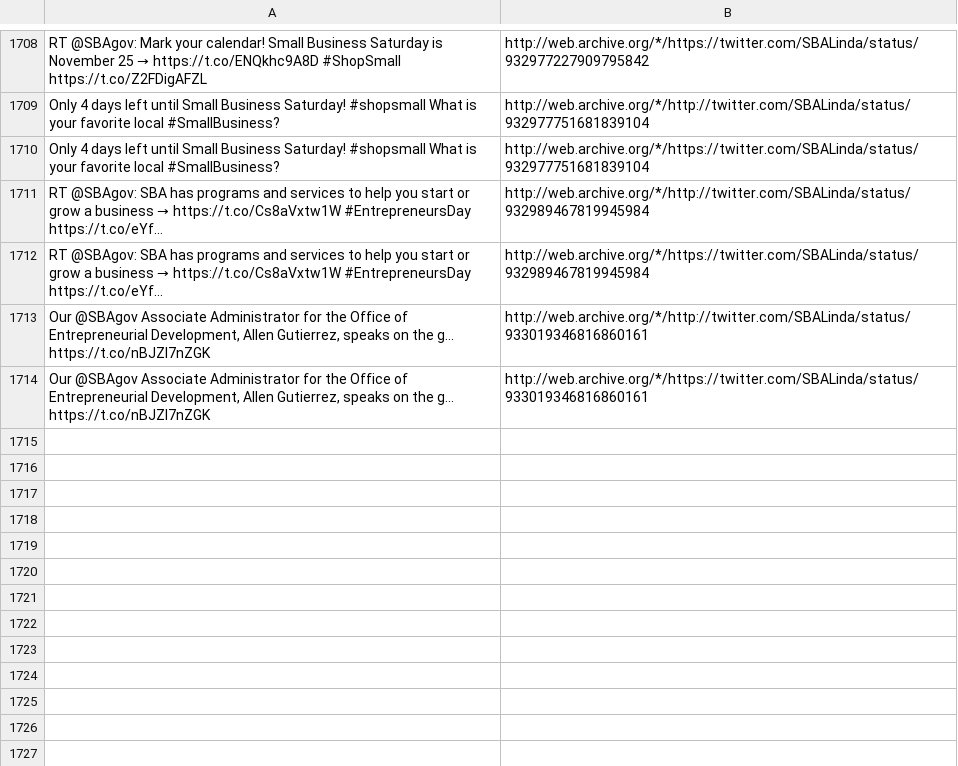
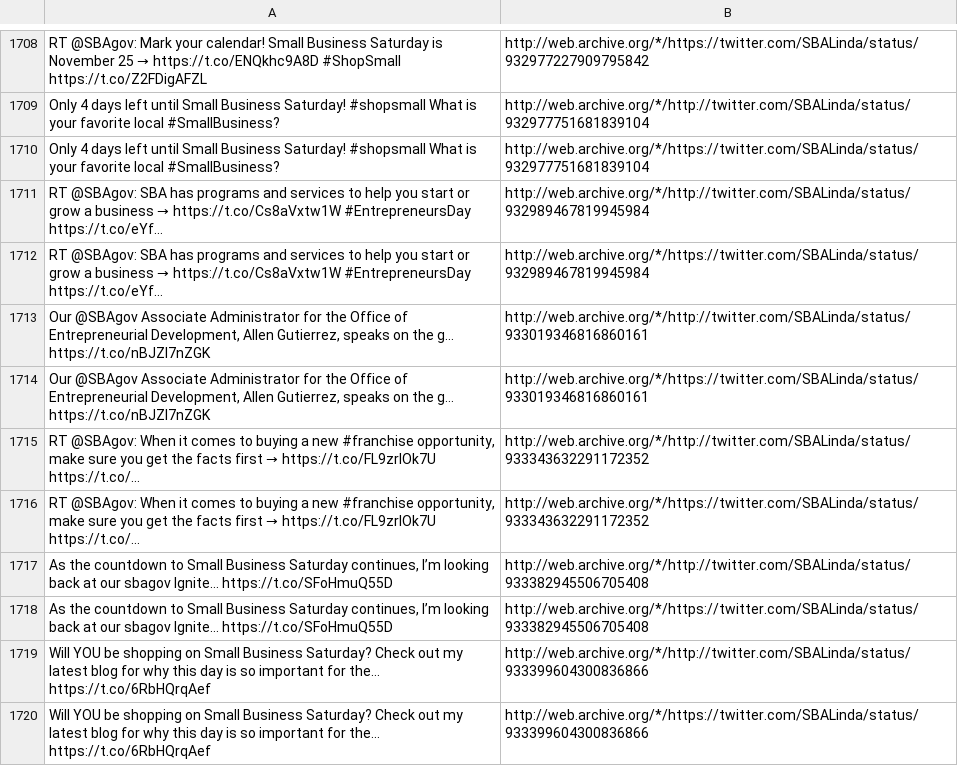
Before and after one commit to patrick-brian-mooney/archive-junta, a CSV file: data/archive_SBALinda.csv, drawn as a sheet; only a part is shown, gaps mark what is left out; the diff names each change by its address in the sheet, - before the commit and + after, or states it on an @@ line.

```diff
--- a/data/archive_SBALinda.csv
+++ b/data/archive_SBALinda.csv
+row 1715: RT @SBAgov: When it comes to buying a new #franchise opportunity, make sure you get the facts first → https://t.co/FL9zrIOk7U https://t.co/… | http://web.archive.org/*/http://twitter.com/SBALinda/status/933343632291172352
+row 1716: RT @SBAgov: When it comes to buying a new #franchise opportunity, make sure you get the facts first → https://t.co/FL9zrIOk7U https://t.co/… | http://web.archive.org/*/https://twitter.com/SBALinda/status/933343632291172352
+row 1717: As the countdown to Small Business Saturday continues, I’m looking back at our sbagov Ignite… https://t.co/SFoHmuQ55D | http://web.archive.org/*/http://twitter.com/SBALinda/status/933382945506705408
+row 1718: As the countdown to Small Business Saturday continues, I’m looking back at our sbagov Ignite… https://t.co/SFoHmuQ55D | http://web.archive.org/*/https://twitter.com/SBALinda/status/933382945506705408
+row 1719: Will YOU be shopping on Small Business Saturday? Check out my latest blog for why this day is so important for the… https://t.co/6RbHQrqAef | http://web.archive.org/*/http://twitter.com/SBALinda/status/933399604300836866
+row 1720: Will YOU be shopping on Small Business Saturday? Check out my latest blog for why this day is so important for the… https://t.co/6RbHQrqAef | http://web.archive.org/*/https://twitter.com/SBALinda/status/933399604300836866
```
Also changed, not shown: data/archive_JessicaDitto45.csv, data/archive_POTUS.csv, 28 other files.
